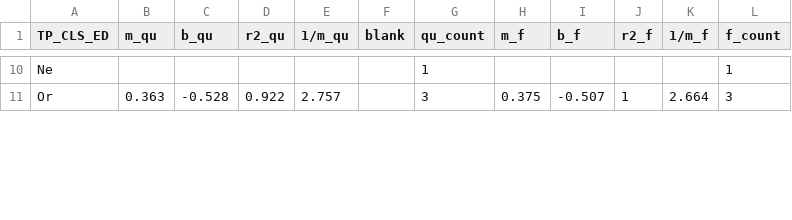
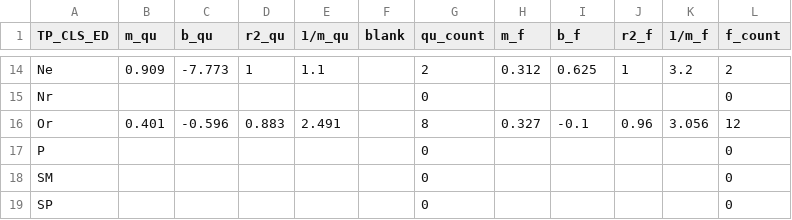
Before and after one commit to marcus-gafka/v25b_buildings, a CSV file: data/LinReg_Models.csv, drawn as a sheet; only a part is shown, gaps mark what is left out; addresses are those after the commit; the diff covers the shown part only; the diff names each change by its address in the sheet, - before the commit and + after, or states it on an @@ line.

```diff
--- a/data/LinReg_Models.csv
+++ b/data/LinReg_Models.csv
-B14 (m_qu): (empty)
+B14 (m_qu): 0.909
-C14 (b_qu): (empty)
+C14 (b_qu): -7.773
-D14 (r2_qu): (empty)
+D14 (r2_qu): 1
-E14 (1/m_qu): (empty)
+E14 (1/m_qu): 1.1
-G14 (qu_count): 1
+G14 (qu_count): 2
-H14 (m_f): (empty)
+H14 (m_f): 0.312
-I14 (b_f): (empty)
+I14 (b_f): 0.625
-J14 (r2_f): (empty)
+J14 (r2_f): 1
-K14 (1/m_f): (empty)
+K14 (1/m_f): 3.2
-L14 (f_count): 1
+L14 (f_count): 2
+row 15: Nr |  |  |  |  |  | 0 |  |  |  |  | 0
-B16 (m_qu): 0.363
+B16 (m_qu): 0.401
-C16 (b_qu): -0.528
+C16 (b_qu): -0.596
-D16 (r2_qu): 0.922
+D16 (r2_qu): 0.883
-E16 (1/m_qu): 2.757
+E16 (1/m_qu): 2.491
-G16 (qu_count): 3
+G16 (qu_count): 8
-H16 (m_f): 0.375
+H16 (m_f): 0.327
-I16 (b_f): -0.507
+I16 (b_f): -0.1
-J16 (r2_f): 1
+J16 (r2_f): 0.96
-K16 (1/m_f): 2.664
+K16 (1/m_f): 3.056
-L16 (f_count): 3
+L16 (f_count): 12
+row 17: P |  |  |  |  |  | 0 |  |  |  |  | 0
+row 18: SM |  |  |  |  |  | 0 |  |  |  |  | 0
+row 19: SP |  |  |  |  |  | 0 |  |  |  |  | 0
```
Also changed, not shown: 4 added rows and 83 edited cells elsewhere in this file, 45 other files.
